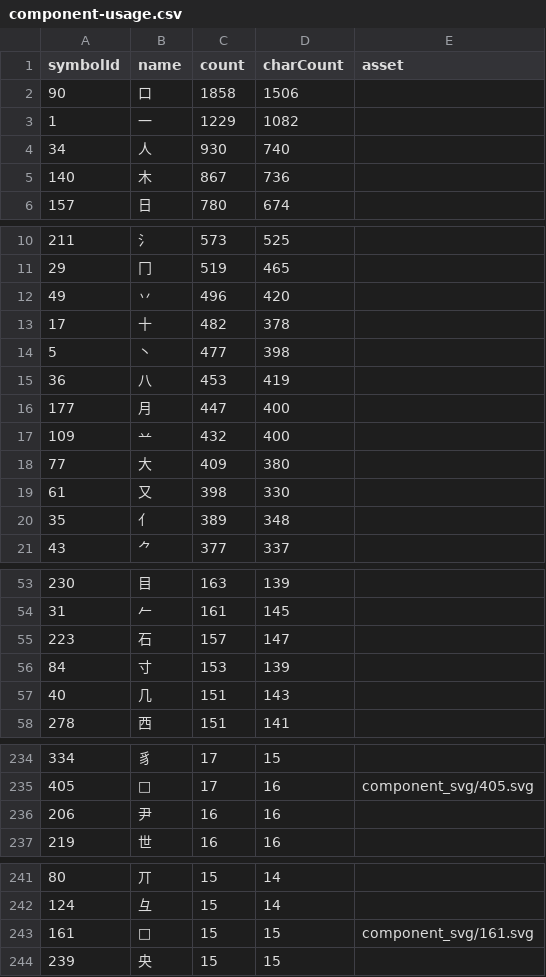
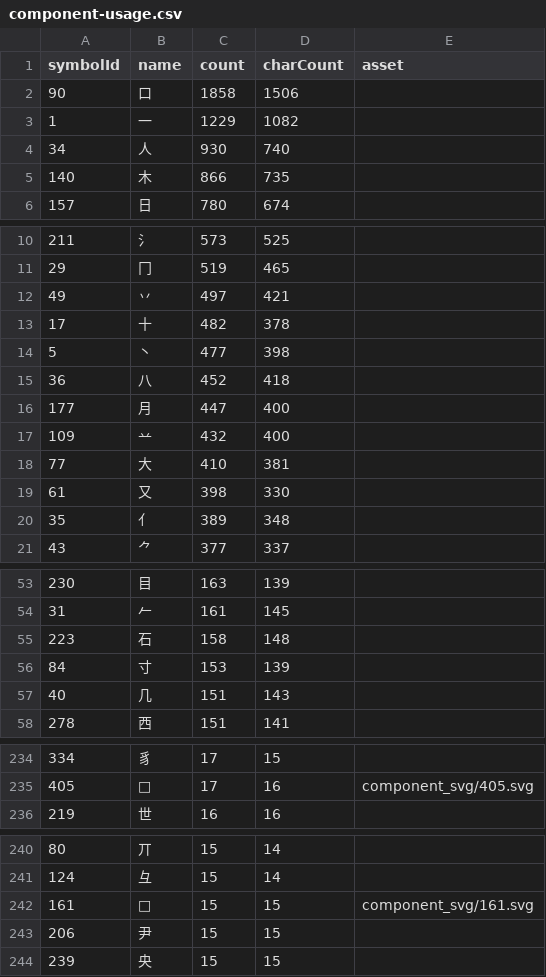
Before and after one commit to Dveissre/zigsaw, a CSV file: docs/component-usage.csv, drawn as a sheet; only a part is shown, gaps mark what is left out.

```diff
--- a/docs/component-usage.csv
+++ b/docs/component-usage.csv
@@ -4,3 +4,3 @@ symbolId,name,count,charCount,asset
 "34","人","930","740",""
-"140","木","867","736",""
+"140","木","866","735",""
 "157","日","780","674",""
@@ -11,9 +11,9 @@ symbolId,name,count,charCount,asset
 "29","冂","519","465",""
-"49","丷","496","420",""
+"49","丷","497","421",""
 "17","十","482","378",""
 "5","丶","477","398",""
-"36","八","453","419",""
+"36","八","452","418",""
 "177","月","447","400",""
 "109","䒑","432","400",""
-"77","大","409","380",""
+"77","大","410","381",""
 "61","又","398","330",""
@@ -54,3 +54,3 @@ symbolId,name,count,charCount,asset
 "31","𠂉","161","145",""
-"223","石","157","147",""
+"223","石","158","148",""
 "84","寸","153","139",""
@@ -235,3 +235,2 @@ symbolId,name,count,charCount,asset
 "405","𱼀","17","16","component_svg/405.svg"
-"206","尹","16","16",""
 "219","世","16","16",""
@@ -243,2 +242,3 @@ symbolId,name,count,charCount,asset
 "161","𫩏","15","15","component_svg/161.svg"
+"206","尹","15","15",""
 "239","央","15","15",""
```
Also changed, not shown: data-source/char_sym_tongyong_trad.csv, docs/component-glyph-priority.csv, 28 other files.
